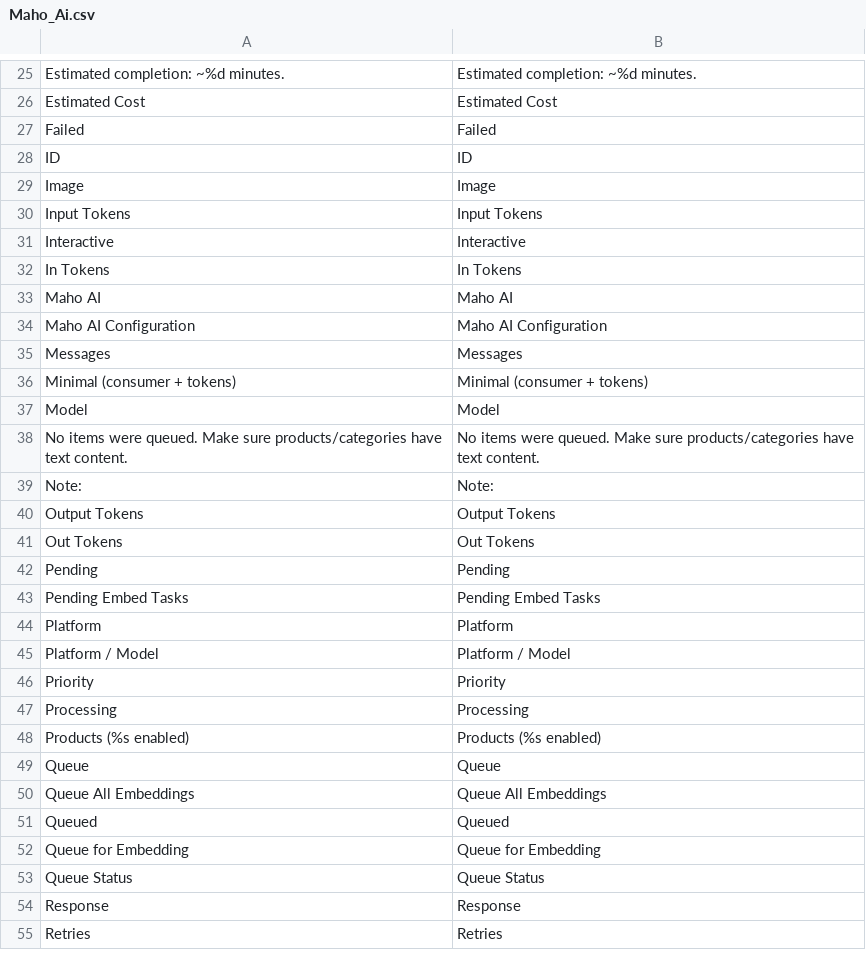
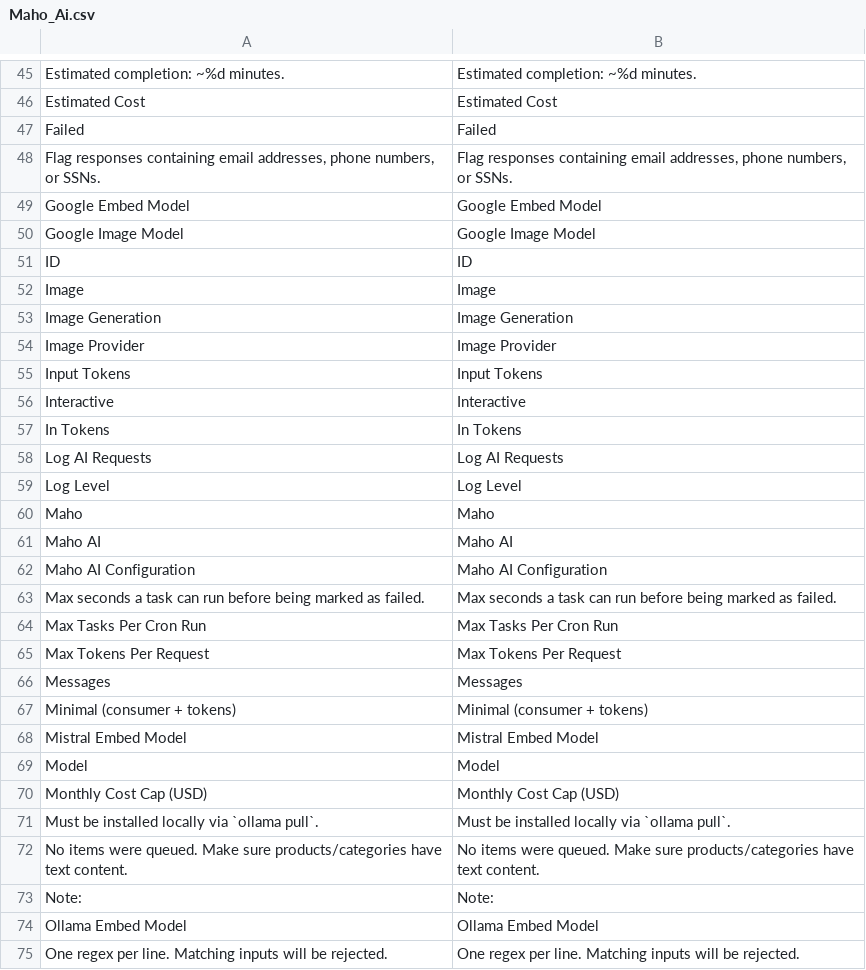
Before and after one commit to mageaustralia/maho, a CSV file: app/locale/en_US/Maho_Ai.csv, drawn as a sheet; only a part is shown, gaps mark what is left out; the shorter side is filled out with more unchanged rows; the diff covers the shown part only; the diff names each change by its address in the sheet, - before the commit and + after, or states it on an @@ line.

Commit message:
i18n(ai): add 62 missing translations flagged by upstream CI
Strings used in PHP / XML but absent from en_US locale. Bulk:
provider settings labels + descriptions (system.xml), queue
settings, rate limits, safety guardrails, embeddings, image
generation fields. Re-sorted with strnatcasecmp.

```diff
--- a/app/locale/en_US/Maho_Ai.csv
+++ b/app/locale/en_US/Maho_Ai.csv
+row 48: Flag responses containing email addresses, phone numbers, or SSNs. | Flag responses containing email addresses, phone numbers, or SSNs.
+row 49: Google Embed Model | Google Embed Model
+row 50: Google Image Model | Google Image Model
+row 53: Image Generation | Image Generation
+row 54: Image Provider | Image Provider
+row 58: Log AI Requests | Log AI Requests
+row 59: Log Level | Log Level
+row 60: Maho | Maho
+row 63: Max seconds a task can run before being marked as failed. | Max seconds a task can run before being marked as failed.
+row 64: Max Tasks Per Cron Run | Max Tasks Per Cron Run
+row 65: Max Tokens Per Request | Max Tokens Per Request
+row 68: Mistral Embed Model | Mistral Embed Model
+row 70: Monthly Cost Cap (USD) | Monthly Cost Cap (USD)
+row 71: Must be installed locally via `ollama pull`. | Must be installed locally via `ollama pull`.
+row 74: Ollama Embed Model | Ollama Embed Model
+row 75: One regex per line. Matching inputs will be rejected. | One regex per line. Matching inputs will be rejected.
```
Also changed, not shown: 46 added rows elsewhere in this file.
